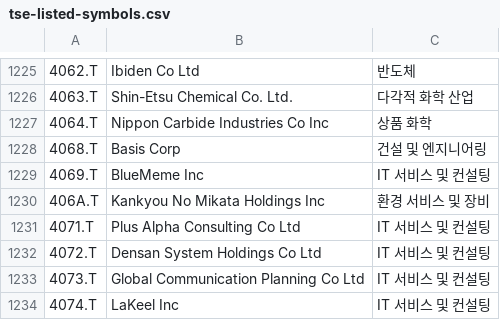
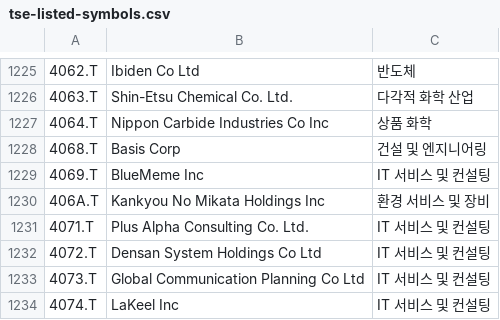
Before and after one commit to benjaminpo/finance-dataset, a CSV file: config/listings/tse-listed-symbols.csv, drawn as a sheet; only a part is shown, gaps mark what is left out; the diff names each change by its address in the sheet, - before the commit and + after, or states it on an @@ line.

```diff
--- a/config/listings/tse-listed-symbols.csv
+++ b/config/listings/tse-listed-symbols.csv
-B1231: Plus Alpha Consulting Co Ltd
+B1231: Plus Alpha Consulting Co. Ltd.
```
Also changed, not shown: config/listings/krx-listed-symbols.csv.
